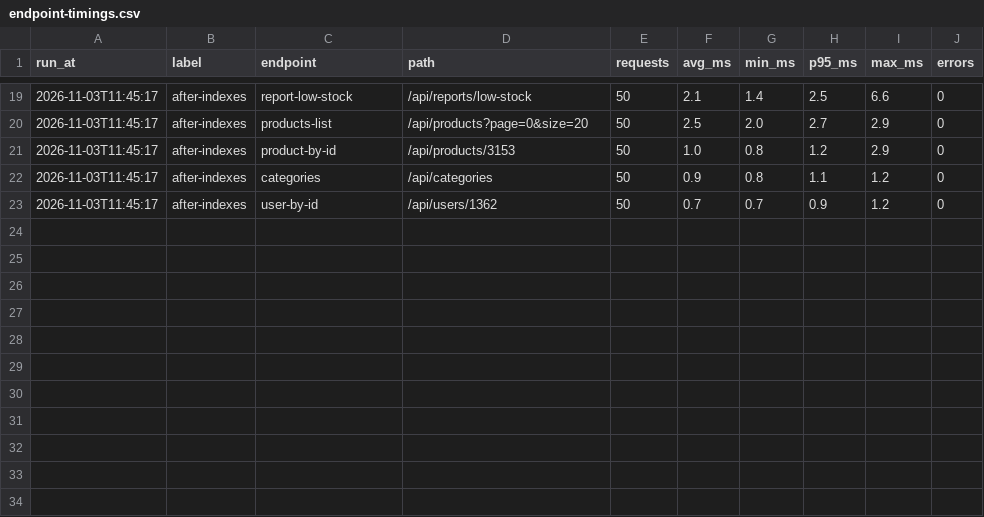
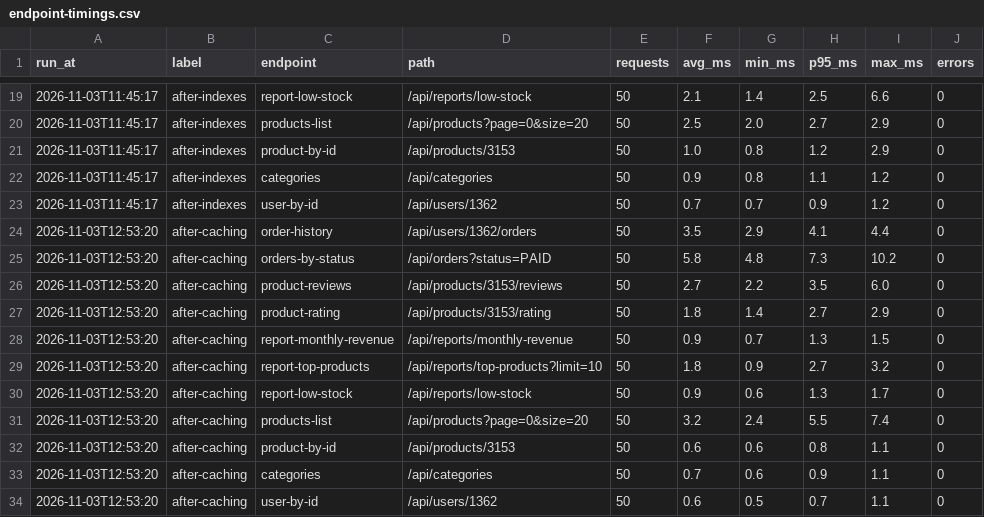
Before and after one commit to embashbaz/BackEnd-Labs-Spring, a CSV file: Java/Spring Web Fundamentals/Smart-E-Commerce-System/perf-results/endpoint-timings.csv, drawn as a sheet; only a part is shown, gaps mark what is left out; the diff names each change by its address in the sheet, - before the commit and + after, or states it on an @@ line.

Commit message:
perf: added caching

```diff
--- a/Java/Spring Web Fundamentals/Smart-E-Commerce-System/perf-results/endpoint-timings.csv
+++ b/Java/Spring Web Fundamentals/Smart-E-Commerce-System/perf-results/endpoint-timings.csv
+row 24: 2026-11-03T12:53:20 | after-caching | order-history | /api/users/1362/orders | 50 | 3.5 | 2.9 | 4.1 | 4.4 | 0
+row 25: 2026-11-03T12:53:20 | after-caching | orders-by-status | /api/orders?status=PAID | 50 | 5.8 | 4.8 | 7.3 | 10.2 | 0
+row 26: 2026-11-03T12:53:20 | after-caching | product-reviews | /api/products/3153/reviews | 50 | 2.7 | 2.2 | 3.5 | 6.0 | 0
+row 27: 2026-11-03T12:53:20 | after-caching | product-rating | /api/products/3153/rating | 50 | 1.8 | 1.4 | 2.7 | 2.9 | 0
+row 28: 2026-11-03T12:53:20 | after-caching | report-monthly-revenue | /api/reports/monthly-revenue | 50 | 0.9 | 0.7 | 1.3 | 1.5 | 0
+row 29: 2026-11-03T12:53:20 | after-caching | report-top-products | /api/reports/top-products?limit=10 | 50 | 1.8 | 0.9 | 2.7 | 3.2 | 0
+row 30: 2026-11-03T12:53:20 | after-caching | report-low-stock | /api/reports/low-stock | 50 | 0.9 | 0.6 | 1.3 | 1.7 | 0
+row 31: 2026-11-03T12:53:20 | after-caching | products-list | /api/products?page=0&size=20 | 50 | 3.2 | 2.4 | 5.5 | 7.4 | 0
+row 32: 2026-11-03T12:53:20 | after-caching | product-by-id | /api/products/3153 | 50 | 0.6 | 0.6 | 0.8 | 1.1 | 0
+row 33: 2026-11-03T12:53:20 | after-caching | categories | /api/categories | 50 | 0.7 | 0.6 | 0.9 | 1.1 | 0
+row 34: 2026-11-03T12:53:20 | after-caching | user-by-id | /api/users/1362 | 50 | 0.6 | 0.5 | 0.7 | 1.1 | 0
```
Also changed, not shown: 11 other files.
